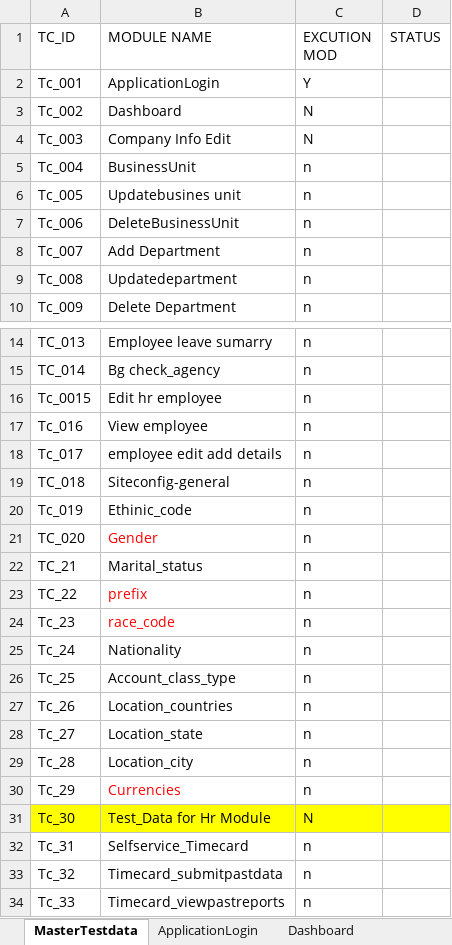
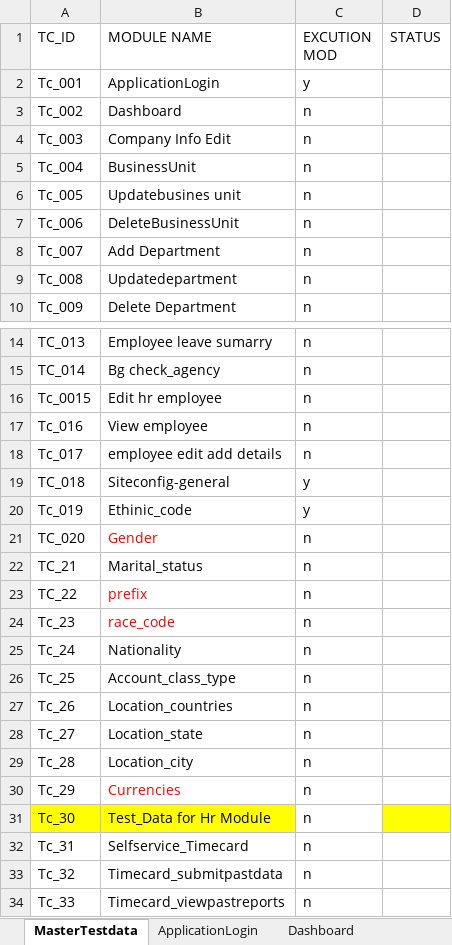
Before and after one commit to Momuntazsyed/HRMS, an Excel workbook: pack/TestInputs/inputFile.xlsx, sheet MasterTestdata, drawn as a sheet; only a part is shown, gaps mark what is left out; values as stored, in another font and other column widths than the file's, no borders; the diff names each change by its address in the sheet, - before the commit and + after, or states it on an @@ line.

```diff
--- a/pack/TestInputs/inputFile.xlsx (sheet MasterTestdata)
+++ b/pack/TestInputs/inputFile.xlsx (sheet MasterTestdata)
-C2 (EXCUTION MOD): Y
+C2 (EXCUTION MOD): y
-C3:C4 (EXCUTION MOD): N
+C3:C4 (EXCUTION MOD): n
-C19:C20 (EXCUTION MOD): n
+C19:C20 (EXCUTION MOD): y
-C31 (EXCUTION MOD): N
+C31 (EXCUTION MOD): n
-C31 fill: #FFFF00
+C31 fill: none
```
Also changed, not shown: sheet Add Department, sheet Updatedepartment, sheet Delete Department, sheet Updatebusines unit, sheet DeleteBusinessUnit, sheet Bg check_agency, 7 more sheets, pack/OutputFile/outputSheet.xlsx, 26 other files.
